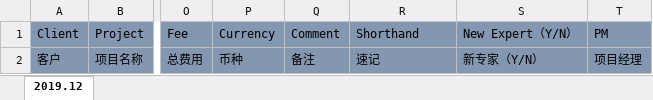
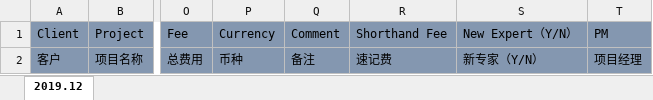
Before and after one commit to zjucc2005/slime_crm, an Excel workbook: public/templates/finance_template.xlsx, sheet 2019.12, drawn as a sheet; only a part is shown, gaps mark what is left out; values as stored, in another font and other column widths than the file's, no borders; charts and pictures not drawn; the diff names each change by its address in the sheet, - before the commit and + after, or states it on an @@ line.

Commit message:
update finance template: shorthand -> shorthand fee

```diff
--- a/public/templates/finance_template.xlsx (sheet 2019.12)
+++ b/public/templates/finance_template.xlsx (sheet 2019.12)
-R1: Shorthand
+R1: Shorthand Fee
-R2: 速记
+R2: 速记费
```
Also changed, not shown: 1 other file.
